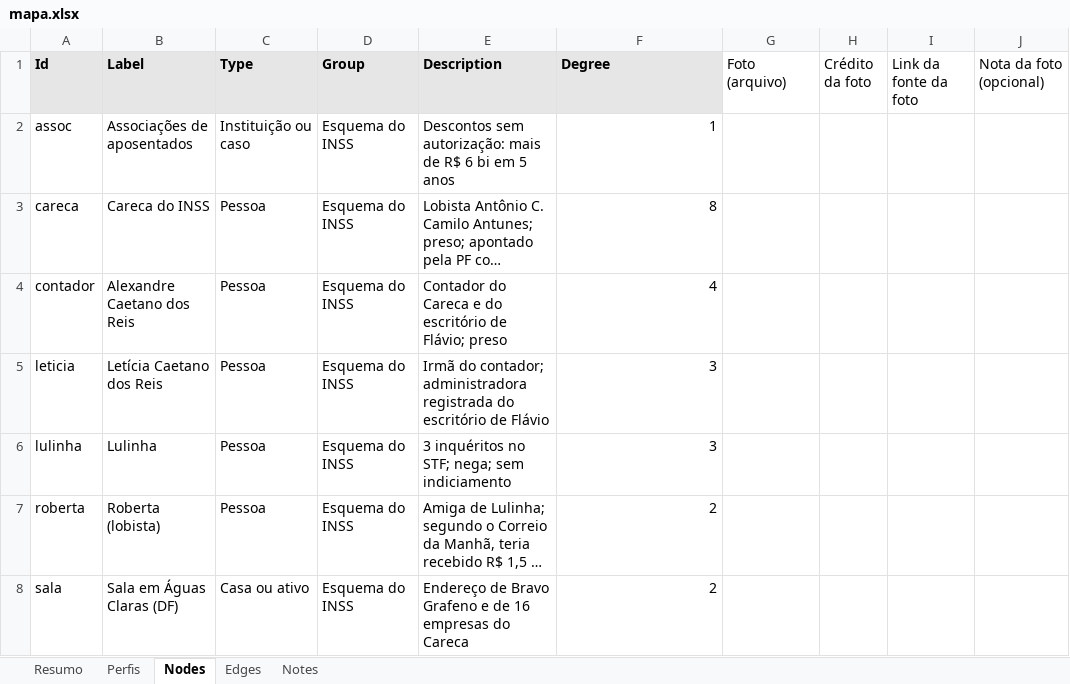
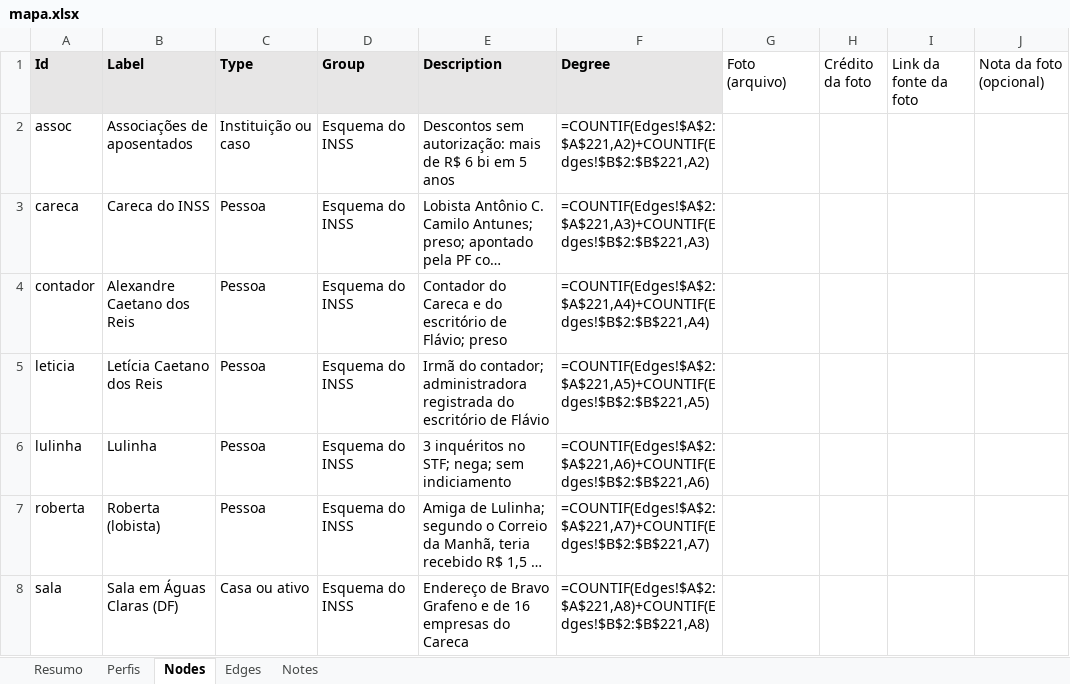
Before and after one commit to isisbramos/mapa-envolvidos-conexoes, an Excel workbook: data/mapa.xlsx, sheet Nodes, drawn as a sheet; only a part is shown; long unchanged cells end in …; values as stored, in another font and other column widths than the file's, no borders; formulas without a stored value are shown as written; charts and pictures not drawn; the diff covers the shown part only; the diff names each change by its address in the sheet, - before the commit and + after, or states it on an @@ line.

```diff
--- a/data/mapa.xlsx (sheet Nodes)
+++ b/data/mapa.xlsx (sheet Nodes)
-F2 (Degree): 1
+F2 (Degree): =COUNTIF(Edges!$A$2:$A$221,A2)+COUNTIF(Edges!$B$2:$B$221,A2)
-F3 (Degree): 8
+F3 (Degree): =COUNTIF(Edges!$A$2:$A$221,A3)+COUNTIF(Edges!$B$2:$B$221,A3)
-F4 (Degree): 4
+F4 (Degree): =COUNTIF(Edges!$A$2:$A$221,A4)+COUNTIF(Edges!$B$2:$B$221,A4)
-F5 (Degree): 3
+F5 (Degree): =COUNTIF(Edges!$A$2:$A$221,A5)+COUNTIF(Edges!$B$2:$B$221,A5)
-F6 (Degree): 3
+F6 (Degree): =COUNTIF(Edges!$A$2:$A$221,A6)+COUNTIF(Edges!$B$2:$B$221,A6)
-F7 (Degree): 2
+F7 (Degree): =COUNTIF(Edges!$A$2:$A$221,A7)+COUNTIF(Edges!$B$2:$B$221,A7)
-F8 (Degree): 2
+F8 (Degree): =COUNTIF(Edges!$A$2:$A$221,A8)+COUNTIF(Edges!$B$2:$B$221,A8)
```
Also changed, not shown: 90 edited cells elsewhere in this sheet, sheet Edges, sheet Perfis, sheet Resumo, sheet Notes, charts or pictures, 1 other file.
